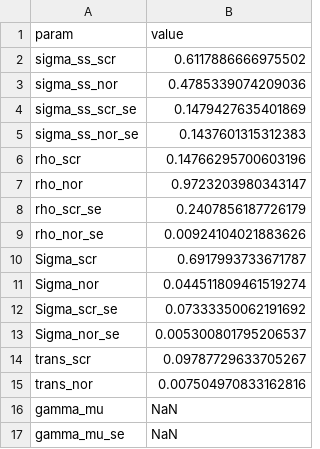
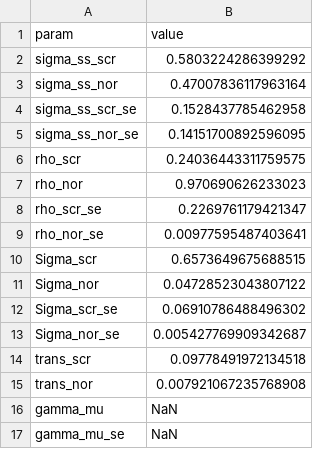
Before and after one commit to sakibigio/ScramblingDollars, a CSV file: Filtering/data/MS_sigma_us_params.csv, drawn as a sheet.

```diff
--- a/Filtering/data/MS_sigma_us_params.csv
+++ b/Filtering/data/MS_sigma_us_params.csv
@@ -1,16 +1,16 @@
 param,value
-sigma_ss_scr,0.6117886666975502
-sigma_ss_nor,0.4785339074209036
-sigma_ss_scr_se,0.1479427635401869
-sigma_ss_nor_se,0.1437601315312383
-rho_scr,0.14766295700603196
-rho_nor,0.9723203980343147
-rho_scr_se,0.2407856187726179
-rho_nor_se,0.00924104021883626
-Sigma_scr,0.6917993733671787
-Sigma_nor,0.044511809461519274
-Sigma_scr_se,0.07333350062191692
-Sigma_nor_se,0.005300801795206537
-trans_scr,0.09787729633705267
-trans_nor,0.007504970833162816
+sigma_ss_scr,0.5803224286399292
+sigma_ss_nor,0.47007836117963164
+sigma_ss_scr_se,0.1528437785462958
+sigma_ss_nor_se,0.14151700892596095
+rho_scr,0.24036443311759575
+rho_nor,0.970690626233023
+rho_scr_se,0.2269761179421347
+rho_nor_se,0.00977595487403641
+Sigma_scr,0.6573649675688515
+Sigma_nor,0.04728523043807122
+Sigma_scr_se,0.06910786488496302
+Sigma_nor_se,0.005427769909342687
+trans_scr,0.09778491972134518
+trans_nor,0.007921067235768908
 gamma_mu,NaN
```
Also changed, not shown: Filtering/data/MS_params.csv, Filtering/data/MS_sigma_eu_counterfactuals.csv, 18 other files.
